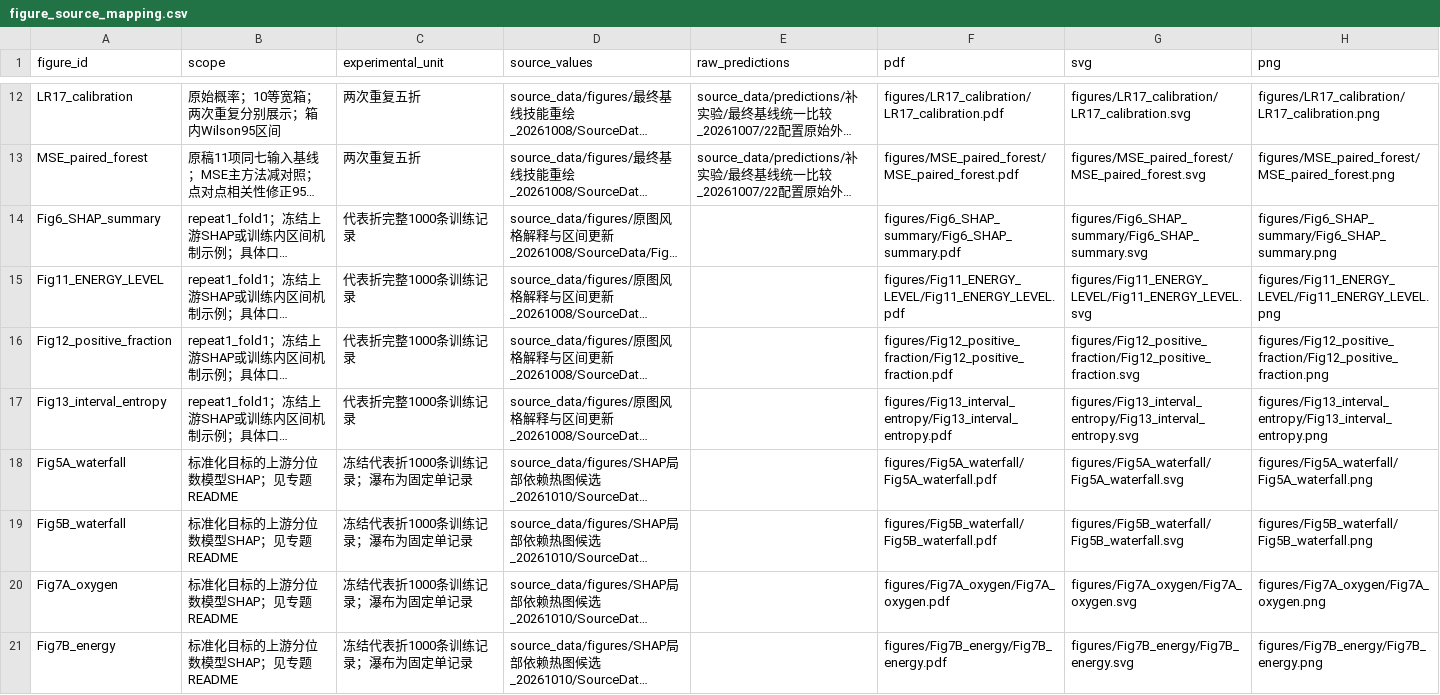
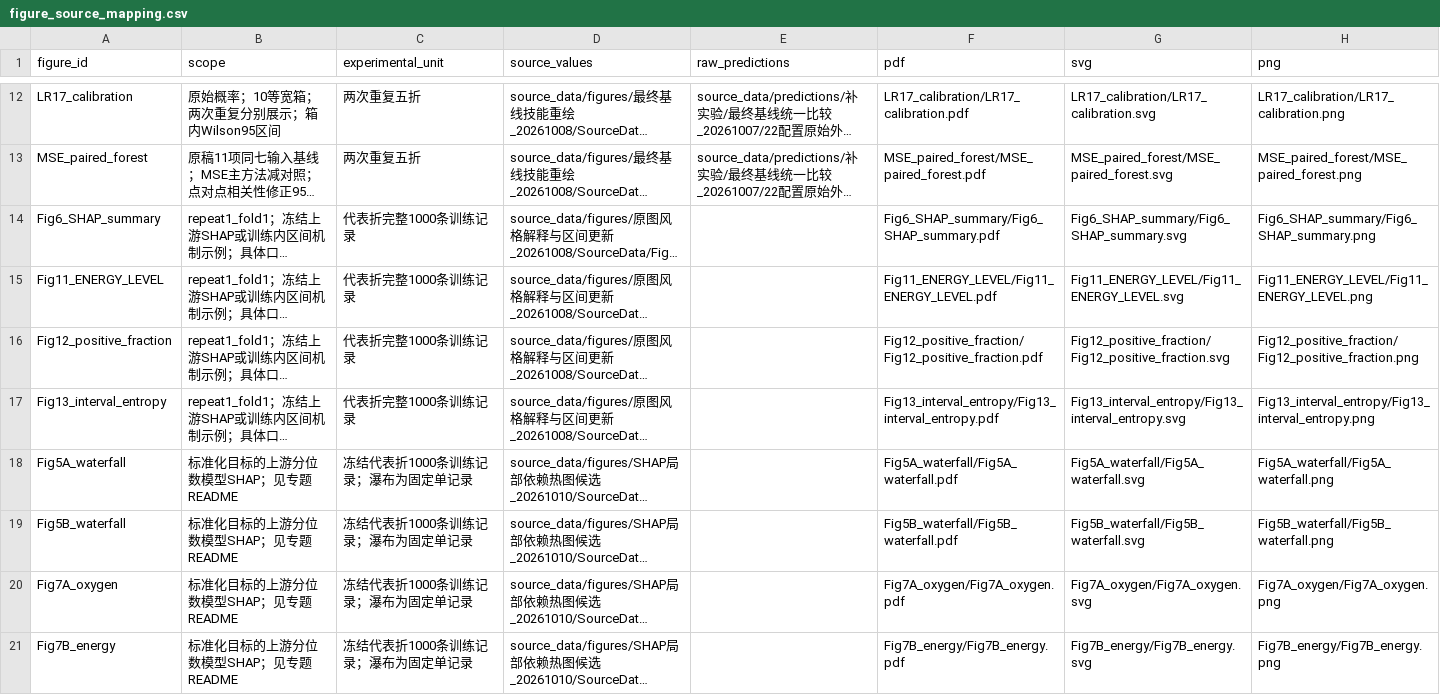
Before and after one commit to zhouzibo1/SHAP-IBRB, a CSV file: figure_source_mapping.csv, drawn as a sheet; only a part is shown, gaps mark what is left out; long unchanged cells end in …; the diff covers the shown part only; the diff names each change by its address in the sheet, - before the commit and + after, or states it on an @@ line.

Commit message:
Remove figure-directory references from published documentation
The rendered figures/ directory is no longer published, so the repository-side
documentation no longer points at it.

- README.md: drop figures/ from the package layout table; add a note that
  rendered figure files are not distributed here and that figure_source_mapping.csv
  keeps figure identifiers, source-value paths and the authoring-package render paths.
- figure_source_mapping.csv: strip the 'figures/' prefix from the pdf/svg/png
  columns (81 cells). Rows, figure identifiers and source-value paths unchanged.
  References under source_data/figures/ are retained.
- file_manifest.csv: remove the 81 rows under figures/ (573 -> 492 data rows),
  matching the 492 files now published.
- preparation_verification.json: files_in_manifest 558 -> 492; add
  figures_published=false, figure_renders_distributed=false and a note.

Encoding, BOM and CRLF conventions are unchanged from the previous revision.

```diff
--- a/figure_source_mapping.csv
+++ b/figure_source_mapping.csv
-F12 (pdf): figures/LR17_calibration/LR17_calibration.pdf
+F12 (pdf): LR17_calibration/LR17_calibration.pdf
-G12 (svg): figures/LR17_calibration/LR17_calibration.svg
+G12 (svg): LR17_calibration/LR17_calibration.svg
-H12 (png): figures/LR17_calibration/LR17_calibration.png
+H12 (png): LR17_calibration/LR17_calibration.png
-F13 (pdf): figures/MSE_paired_forest/MSE_paired_forest.pdf
+F13 (pdf): MSE_paired_forest/MSE_paired_forest.pdf
-G13 (svg): figures/MSE_paired_forest/MSE_paired_forest.svg
+G13 (svg): MSE_paired_forest/MSE_paired_forest.svg
-H13 (png): figures/MSE_paired_forest/MSE_paired_forest.png
+H13 (png): MSE_paired_forest/MSE_paired_forest.png
-F14 (pdf): figures/Fig6_SHAP_summary/Fig6_SHAP_summary.pdf
+F14 (pdf): Fig6_SHAP_summary/Fig6_SHAP_summary.pdf
-G14 (svg): figures/Fig6_SHAP_summary/Fig6_SHAP_summary.svg
+G14 (svg): Fig6_SHAP_summary/Fig6_SHAP_summary.svg
-H14 (png): figures/Fig6_SHAP_summary/Fig6_SHAP_summary.png
+H14 (png): Fig6_SHAP_summary/Fig6_SHAP_summary.png
-F15 (pdf): figures/Fig11_ENERGY_LEVEL/Fig11_ENERGY_LEVEL.pdf
+F15 (pdf): Fig11_ENERGY_LEVEL/Fig11_ENERGY_LEVEL.pdf
-G15 (svg): figures/Fig11_ENERGY_LEVEL/Fig11_ENERGY_LEVEL.svg
+G15 (svg): Fig11_ENERGY_LEVEL/Fig11_ENERGY_LEVEL.svg
-H15 (png): figures/Fig11_ENERGY_LEVEL/Fig11_ENERGY_LEVEL.png
+H15 (png): Fig11_ENERGY_LEVEL/Fig11_ENERGY_LEVEL.png
-F16 (pdf): figures/Fig12_positive_fraction/Fig12_positive_fraction.pdf
+F16 (pdf): Fig12_positive_fraction/Fig12_positive_fraction.pdf
-G16 (svg): figures/Fig12_positive_fraction/Fig12_positive_fraction.svg
+G16 (svg): Fig12_positive_fraction/Fig12_positive_fraction.svg
-H16 (png): figures/Fig12_positive_fraction/Fig12_positive_fraction.png
+H16 (png): Fig12_positive_fraction/Fig12_positive_fraction.png
-F17 (pdf): figures/Fig13_interval_entropy/Fig13_interval_entropy.pdf
+F17 (pdf): Fig13_interval_entropy/Fig13_interval_entropy.pdf
-G17 (svg): figures/Fig13_interval_entropy/Fig13_interval_entropy.svg
+G17 (svg): Fig13_interval_entropy/Fig13_interval_entropy.svg
-H17 (png): figures/Fig13_interval_entropy/Fig13_interval_entropy.png
+H17 (png): Fig13_interval_entropy/Fig13_interval_entropy.png
-F18 (pdf): figures/Fig5A_waterfall/Fig5A_waterfall.pdf
+F18 (pdf): Fig5A_waterfall/Fig5A_waterfall.pdf
-G18 (svg): figures/Fig5A_waterfall/Fig5A_waterfall.svg
+G18 (svg): Fig5A_waterfall/Fig5A_waterfall.svg
-H18 (png): figures/Fig5A_waterfall/Fig5A_waterfall.png
+H18 (png): Fig5A_waterfall/Fig5A_waterfall.png
-F19 (pdf): figures/Fig5B_waterfall/Fig5B_waterfall.pdf
+F19 (pdf): Fig5B_waterfall/Fig5B_waterfall.pdf
-G19 (svg): figures/Fig5B_waterfall/Fig5B_waterfall.svg
+G19 (svg): Fig5B_waterfall/Fig5B_waterfall.svg
-H19 (png): figures/Fig5B_waterfall/Fig5B_waterfall.png
+H19 (png): Fig5B_waterfall/Fig5B_waterfall.png
-F20 (pdf): figures/Fig7A_oxygen/Fig7A_oxygen.pdf
+F20 (pdf): Fig7A_oxygen/Fig7A_oxygen.pdf
-G20 (svg): figures/Fig7A_oxygen/Fig7A_oxygen.svg
+G20 (svg): Fig7A_oxygen/Fig7A_oxygen.svg
-H20 (png): figures/Fig7A_oxygen/Fig7A_oxygen.png
+H20 (png): Fig7A_oxygen/Fig7A_oxygen.png
-F21 (pdf): figures/Fig7B_energy/Fig7B_energy.pdf
+F21 (pdf): Fig7B_energy/Fig7B_energy.pdf
-G21 (svg): figures/Fig7B_energy/Fig7B_energy.svg
+G21 (svg): Fig7B_energy/Fig7B_energy.svg
-H21 (png): figures/Fig7B_energy/Fig7B_energy.png
+H21 (png): Fig7B_energy/Fig7B_energy.png
```
Also changed, not shown: 51 edited cells elsewhere in this file, file_manifest.csv, 2 other files.
